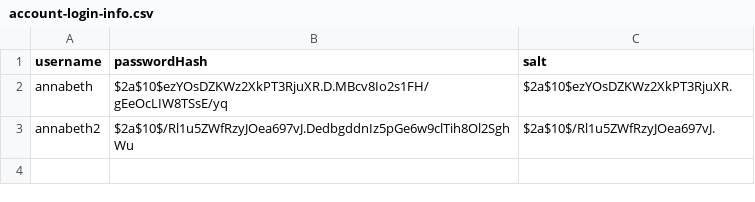
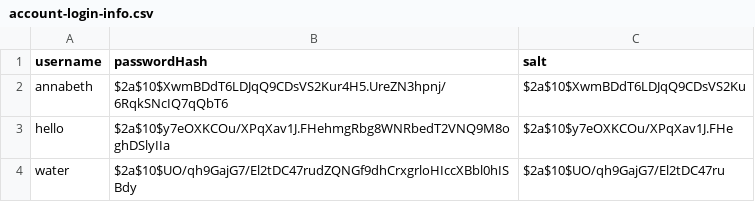
Before and after one commit to ojohnso3/food-coma-application, a CSV file: src/main/resources/login/account-login-info.csv, drawn as a sheet.

```diff
--- a/src/main/resources/login/account-login-info.csv
+++ b/src/main/resources/login/account-login-info.csv
@@ -1,3 +1,4 @@
 username,passwordHash,salt
-annabeth,$2a$10$ezYOsDZKWz2XkPT3RjuXR.D.MBcv8Io2s1FH/gEeOcLIW8TSsE/yq,$2a$10$ezYOsDZKWz2XkPT3RjuXR.
-annabeth2,$2a$10$/Rl1u5ZWfRzyJOea697vJ.DedbgddnIz5pGe6w9clTih8Ol2SghWu,$2a$10$/Rl1u5ZWfRzyJOea697vJ.
+annabeth,$2a$10$XwmBDdT6LDJqQ9CDsVS2Kur4H5.UreZN3hpnj/6RqkSNcIQ7qQbT6,$2a$10$XwmBDdT6LDJqQ9CDsVS2Ku
+hello,$2a$10$y7eOXKCOu/XPqXav1J.FHehmgRbg8WNRbedT2VNQ9M8oghDSlyIIa,$2a$10$y7eOXKCOu/XPqXav1J.FHe
+water,$2a$10$UO/qh9GajG7/El2tDC47rudZQNGf9dhCrxgrloHIccXBbl0hISBdy,$2a$10$UO/qh9GajG7/El2tDC47ru
```
Also changed, not shown: 11 other files.
